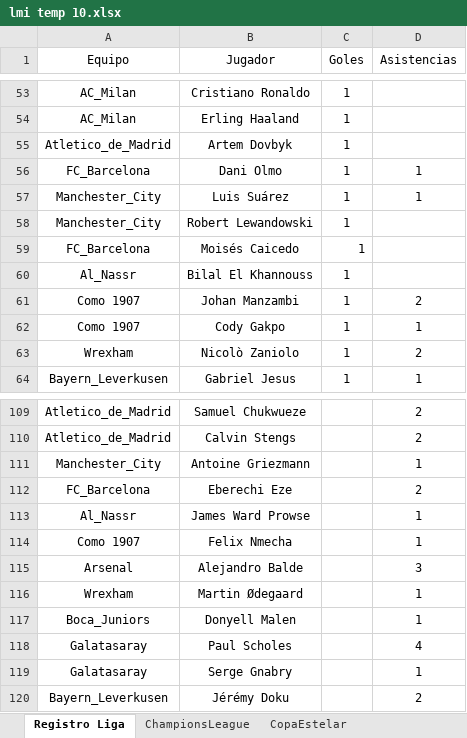
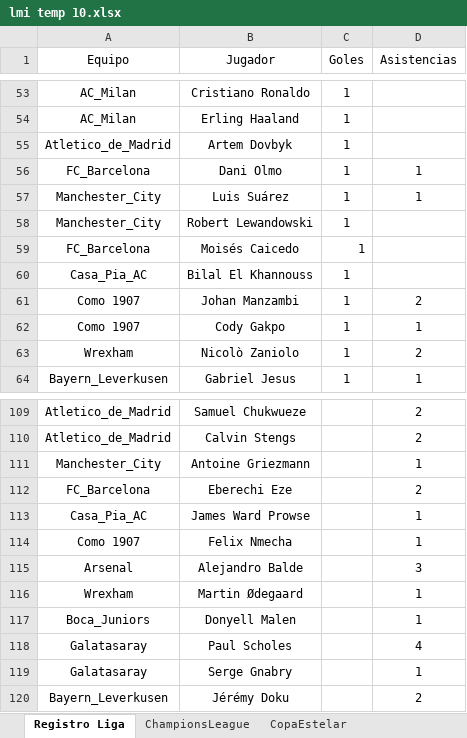
Before and after one commit to DekaosSv/LMI---Plataforma, an Excel workbook: lmi temp 10.xlsx, sheet Registro Liga, drawn as a sheet; only a part is shown, gaps mark what is left out; values as stored, in another font and other column widths than the file's, no borders; the diff names each change by its address in the sheet, - before the commit and + after, or states it on an @@ line.

```diff
--- a/lmi temp 10.xlsx (sheet Registro Liga)
+++ b/lmi temp 10.xlsx (sheet Registro Liga)
-A60 (Equipo): Al_Nassr
+A60 (Equipo): Casa_Pia_AC
-A113 (Equipo): Al_Nassr
+A113 (Equipo): Casa_Pia_AC
```
Also changed, not shown: sheet BD, sheet Lista, sheet Clubes, 3 other files.
